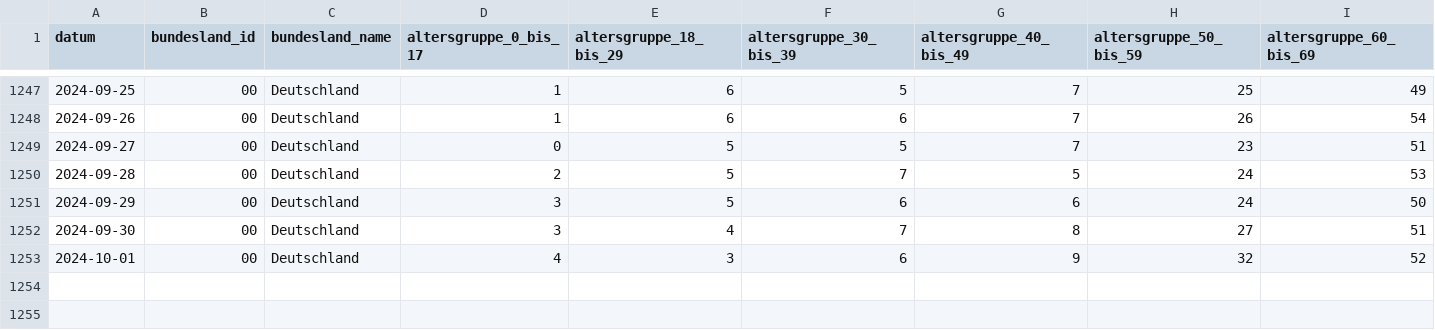
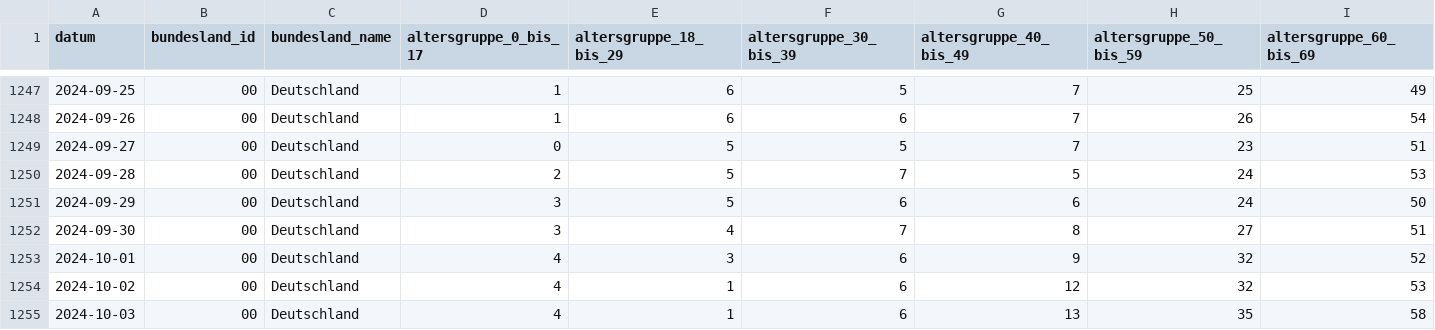
Before and after one commit to robert-koch-institut/Intensivkapazitaeten_und_COVID-19-Intensivbettenbelegung_in_Deutschland, a CSV file: Intensivregister_Deutschland_Altersgruppen.csv, drawn as a sheet; only a part is shown, gaps mark what is left out; rows hold the shown columns only; the diff names each change by its address in the sheet, - before the commit and + after, or states it on an @@ line.

```diff
--- a/Intensivregister_Deutschland_Altersgruppen.csv
+++ b/Intensivregister_Deutschland_Altersgruppen.csv
+row 1254: 2024-10-02 | 00 | Deutschland | 4 | 1 | 6 | 12 | 32 | 53
+row 1255: 2024-10-03 | 00 | Deutschland | 4 | 1 | 6 | 13 | 35 | 58
```
Also changed, not shown: Intensivregister_Deutschland_Kapazitaeten.csv, 8 other files.
